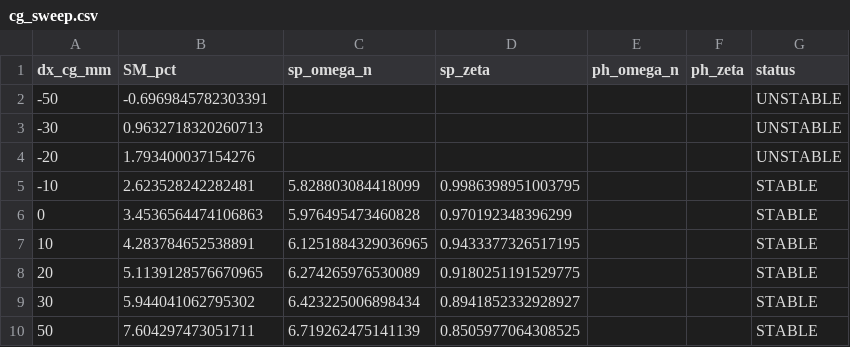
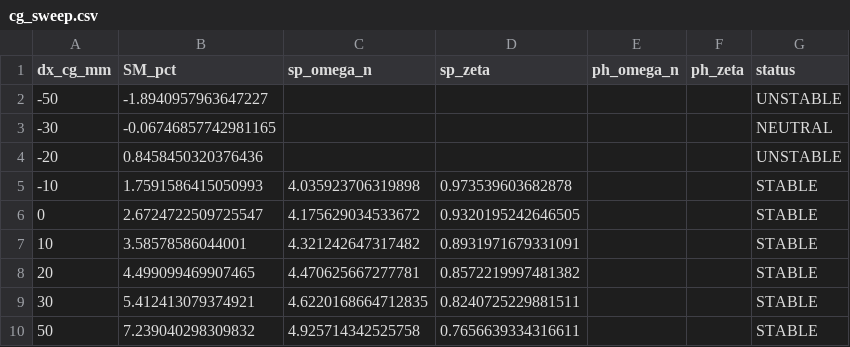
Before and after one commit to Xaxis/manta, a CSV file: analysis/flightdynamics/out/cg_sweep.csv, drawn as a sheet.

```diff
--- a/analysis/flightdynamics/out/cg_sweep.csv
+++ b/analysis/flightdynamics/out/cg_sweep.csv
@@ -1,10 +1,10 @@
 dx_cg_mm,SM_pct,sp_omega_n,sp_zeta,ph_omega_n,ph_zeta,status
--50,-0.6969845782303391,,,,,UNSTABLE
--30,0.9632718320260713,,,,,UNSTABLE
--20,1.793400037154276,,,,,UNSTABLE
--10,2.623528242282481,5.828803084418099,0.9986398951003795,,,STABLE
-0,3.4536564474106863,5.976495473460828,0.970192348396299,,,STABLE
-10,4.283784652538891,6.1251884329036965,0.9433377326517195,,,STABLE
-20,5.1139128576670965,6.274265976530089,0.9180251191529775,,,STABLE
-30,5.944041062795302,6.423225006898434,0.8941852332928927,,,STABLE
-50,7.604297473051711,6.719262475141139,0.8505977064308525,,,STABLE
+-50,-1.8940957963647227,,,,,UNSTABLE
+-30,-0.06746857742981165,,,,,NEUTRAL
+-20,0.8458450320376436,,,,,UNSTABLE
+-10,1.7591586415050993,4.035923706319898,0.973539603682878,,,STABLE
+0,2.6724722509725547,4.175629034533672,0.9320195242646505,,,STABLE
+10,3.58578586044001,4.321242647317482,0.8931971679331091,,,STABLE
+20,4.499099469907465,4.470625667277781,0.8572219997481382,,,STABLE
+30,5.412413079374921,4.6220168664712835,0.8240725229881511,,,STABLE
+50,7.239040298309832,4.925714342525758,0.7656639334316611,,,STABLE
```
Also changed, not shown: analysis/flightdynamics/out/lateral_modes.csv, analysis/struct/out/bending_full.csv, 21 other files.
